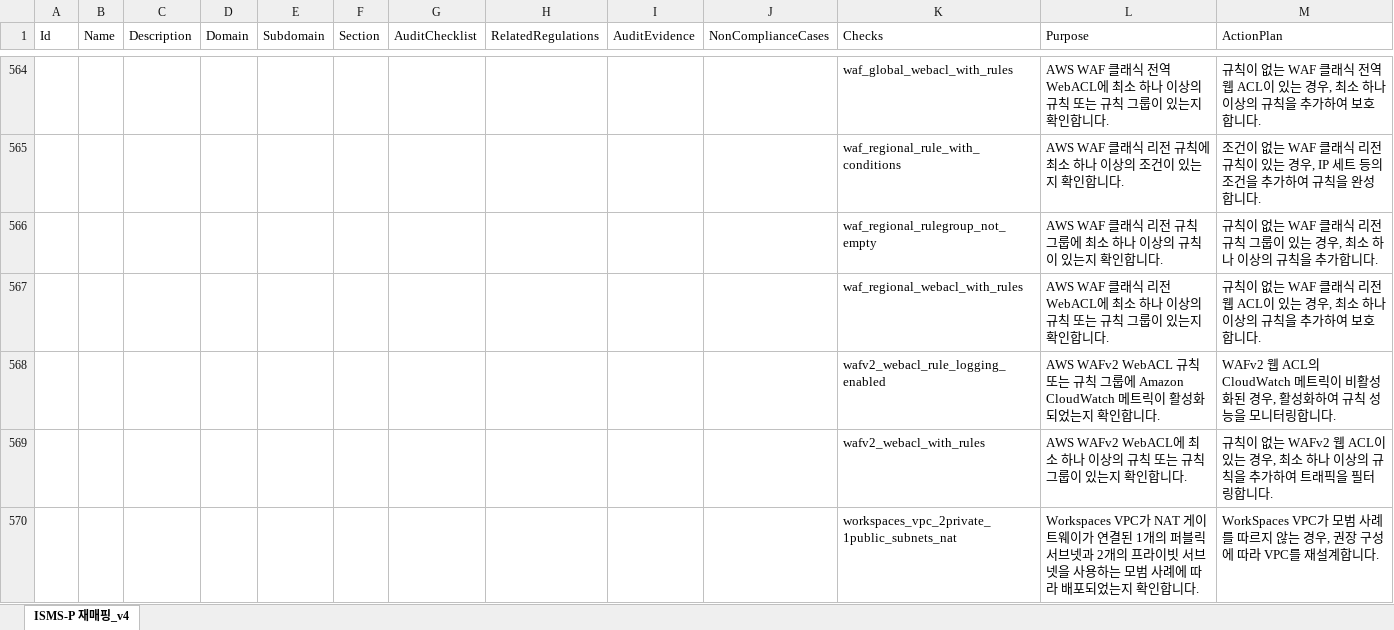
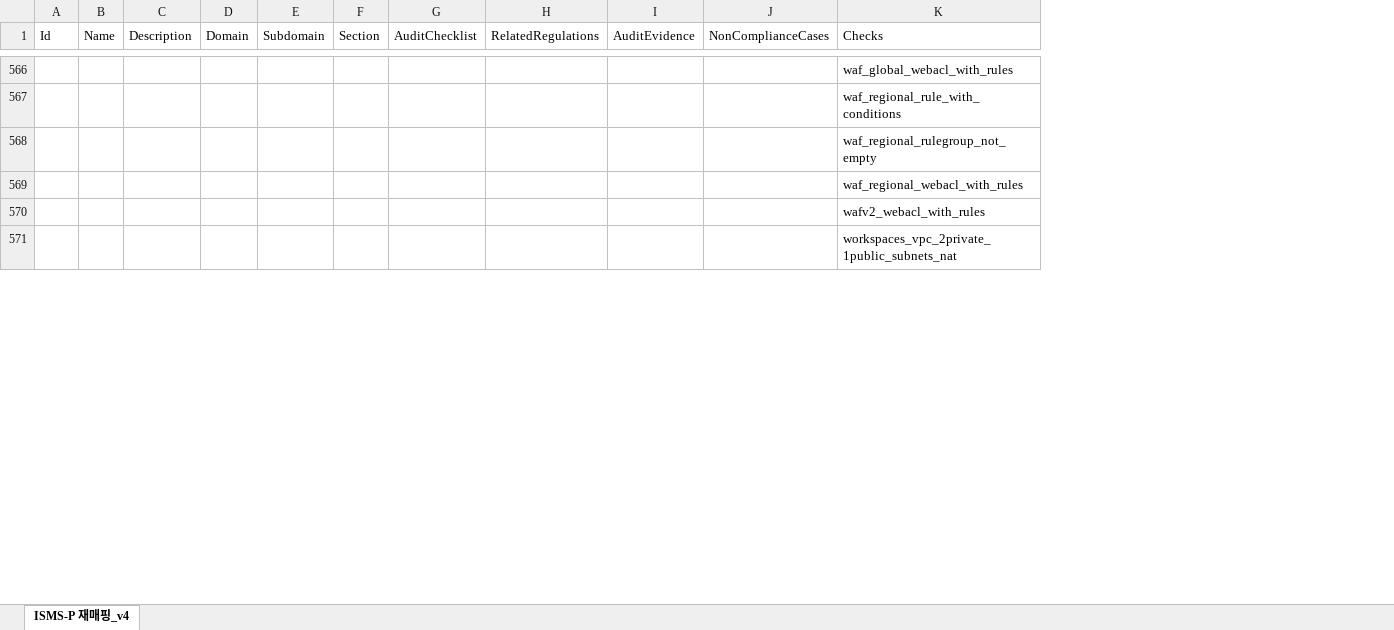
Before and after one commit to WHS3-CloudGuardians/Cloud-infra, an Excel workbook: docs/kisa_isms_p_2023_korean_aws.xlsx, sheet ISMS-P 재매핑_v4, drawn as a sheet; only a part is shown, gaps mark what is left out; values as stored, in another font and other column widths than the file's, no cell formats; charts and pictures and table styles not drawn; removed rows and columns are numbered as before the commit, all else as after; the diff covers the shown part only; the diff names each change by its address in the sheet, - before the commit and + after, or states it on an @@ line.

```diff
--- a/docs/kisa_isms_p_2023_korean_aws.xlsx (sheet ISMS-P 재매핑_v4)
+++ b/docs/kisa_isms_p_2023_korean_aws.xlsx (sheet ISMS-P 재매핑_v4)
-column L (Purpose), rows 564-567: AWS WAF 클래식 전역 WebACL에 최소 하나 이상의 규칙 또는 규칙 그룹이 있는지 확인합니다. | AWS WAF 클래식 리전 규칙에 최소 하나 이상의 조건이 있는지 확인합니다. | AWS WAF 클래식 리전 규칙 그룹에 최소 하나 이상의 규칙이 있는지 확인합니다. | AWS WAF 클래식 리전 WebACL에 최소 하나 이상의 규칙 또는 규칙 그룹이 있는지 확인합니다.; rows 569-570: AWS WAFv2 WebACL에 최소 하나 이상의 규칙 또는 규칙 그룹이 있는지 확인합니다. | Workspaces VPC가 NAT 게이트웨이가 연결된 1개의 퍼블릭 서브넷과 2개의 프라이빗 서브넷을 사용하는 모범 사례에 따라 배포되었는지 확인합니다.
-column M (ActionPlan), rows 564-567: 규칙이 없는 WAF 클래식 전역 웹 ACL이 있는 경우, 최소 하나 이상의 규칙을 추가하여 보호합니다. | 조건이 없는 WAF 클래식 리전 규칙이 있는 경우, IP 세트 등의 조건을 추가하여 규칙을 완성합니다. | 규칙이 없는 WAF 클래식 리전 규칙 그룹이 있는 경우, 최소 하나 이상의 규칙을 추가합니다. | 규칙이 없는 WAF 클래식 리전 웹 ACL이 있는 경우, 최소 하나 이상의 규칙을 추가하여 보호합니다.; rows 569-570: 규칙이 없는 WAFv2 웹 ACL이 있는 경우, 최소 하나 이상의 규칙을 추가하여 트래픽을 필터링합니다. | WorkSpaces VPC가 모범 사례를 따르지 않는 경우, 권장 구성에 따라 VPC를 재설계합니다.
-row 568:  |  |  |  |  |  |  |  |  |  | wafv2_webacl_rule_logging_enabled | AWS WAFv2 WebACL 규칙 또는 규칙 그룹에 Amazon CloudWatch 메트릭이 활성화되었는지 확인합니다. | WAFv2 웹 ACL의 CloudWatch 메트릭이 비활성화된 경우, 활성화하여 규칙 성능을 모니터링합니다.
```
Also changed, not shown: other rows of this sheet, cell formats, docs/kisa_isms_p_2023_aws.xlsx, docs/kisa_isms_p_2023_aws_resources_mapping.xlsx, 10 other files.
